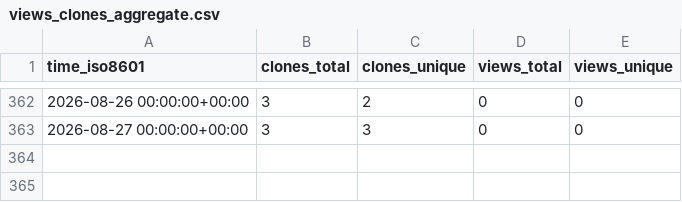
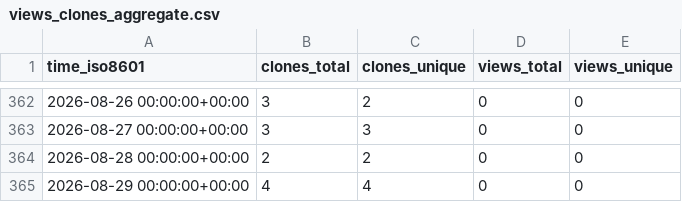
Before and after one commit to edanya-uma/Landslide-HySEA, a CSV file: edanya-uma/Landslide-HySEA/ghrs-data/views_clones_aggregate.csv, drawn as a sheet; only a part is shown, gaps mark what is left out; the diff names each change by its address in the sheet, - before the commit and + after, or states it on an @@ line.

```diff
--- a/edanya-uma/Landslide-HySEA/ghrs-data/views_clones_aggregate.csv
+++ b/edanya-uma/Landslide-HySEA/ghrs-data/views_clones_aggregate.csv
+row 364: 2026-08-28 00:00:00+00:00 | 2 | 2 | 0 | 0
+row 365: 2026-08-29 00:00:00+00:00 | 4 | 4 | 0 | 0
```
Also changed, not shown: 1 other file.
